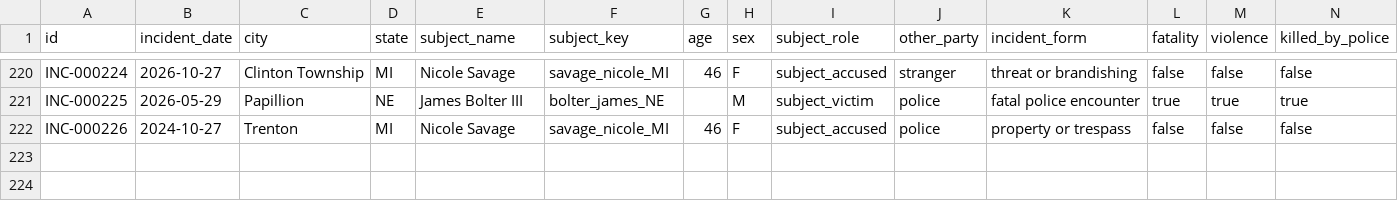
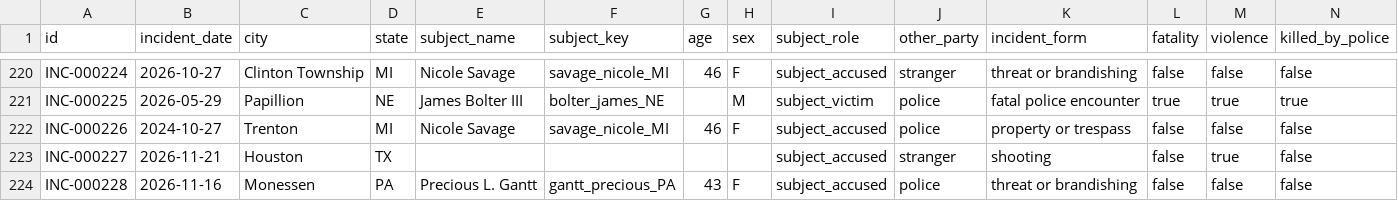
Before and after one commit to Manhattan-Institute-Labs/preventable-tragedies, a CSV file: smi/data/incidents.csv, drawn as a sheet; only a part is shown, gaps mark what is left out; rows hold the shown columns only; the diff names each change by its address in the sheet, - before the commit and + after, or states it on an @@ line.

```diff
--- a/smi/data/incidents.csv
+++ b/smi/data/incidents.csv
+row 223: INC-000227 | 2026-11-21 | Houston | TX |  |  |  |  | subject_accused | stranger | shooting | false | true | false
+row 224: INC-000228 | 2026-11-16 | Monessen | PA | Precious L. Gantt | gantt_precious_PA | 43 | F | subject_accused | police | threat or brandishing | false | false | false
```
Also changed, not shown: database/data/offenders.csv, database/data/stories.csv, 16 other files.
